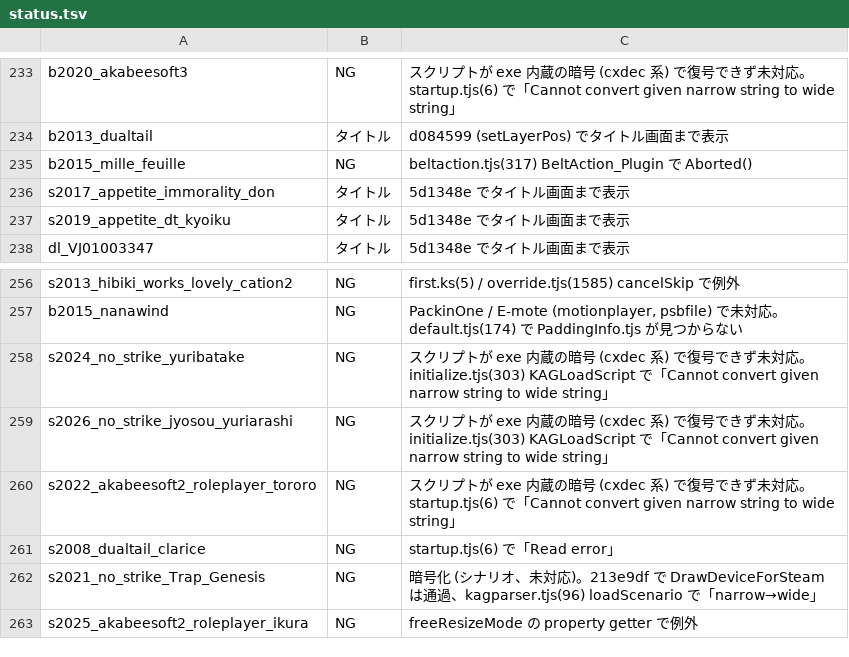
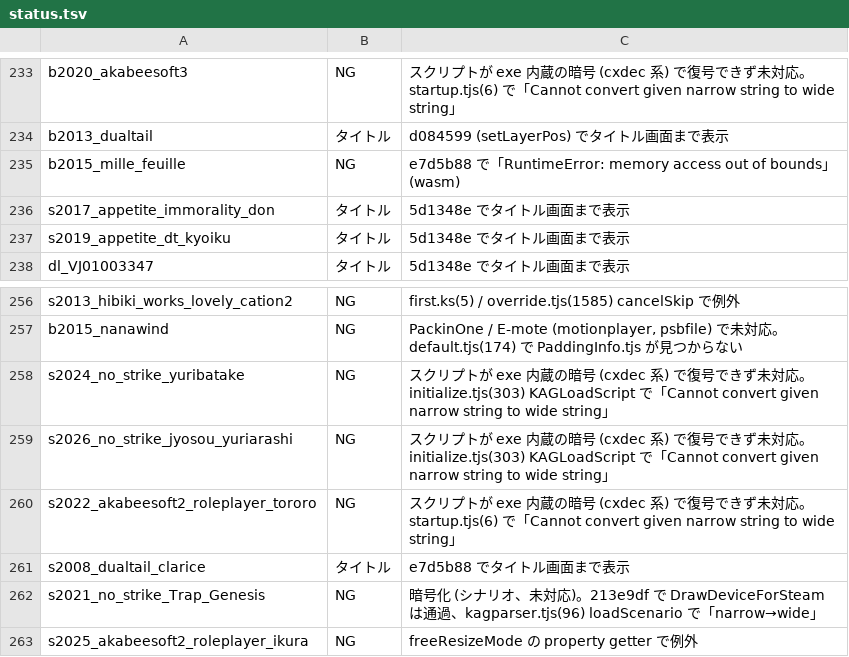
Before and after one commit to a-kaibu/vnrun, a TSV file: tools/verify/status.tsv, drawn as a sheet; only a part is shown, gaps mark what is left out.

```diff
--- a/tools/verify/status.tsv
+++ b/tools/verify/status.tsv
@@ -234,3 +234,3 @@ b2020_akabeesoft3	NG	スクリプトが exe 内蔵の暗号 (cxdec 系) で復
 b2013_dualtail	タイトル	d084599 (setLayerPos) でタイトル画面まで表示
-b2015_mille_feuille	NG	beltaction.tjs(317) BeltAction_Plugin で Aborted()
+b2015_mille_feuille	NG	e7d5b88 で「RuntimeError: memory access out of bounds」(wasm)
 s2017_appetite_immorality_don	タイトル	5d1348e でタイトル画面まで表示
@@ -260,3 +260,3 @@ s2026_no_strike_jyosou_yuriarashi	NG	スクリプトが exe 内蔵の暗号 (cxd
 s2022_akabeesoft2_roleplayer_tororo	NG	スクリプトが exe 内蔵の暗号 (cxdec 系) で復号できず未対応。startup.tjs(6) で「Cannot convert given narrow string to wide string」
-s2008_dualtail_clarice	NG	startup.tjs(6) で「Read error」
+s2008_dualtail_clarice	タイトル	e7d5b88 でタイトル画面まで表示
 s2021_no_strike_Trap_Genesis	NG	暗号化 (シナリオ、未対応)。213e9df で DrawDeviceForSteam は通過、kagparser.tjs(96) loadScenario で「narrow→wide」
```
Also changed, not shown: 1 other file.
